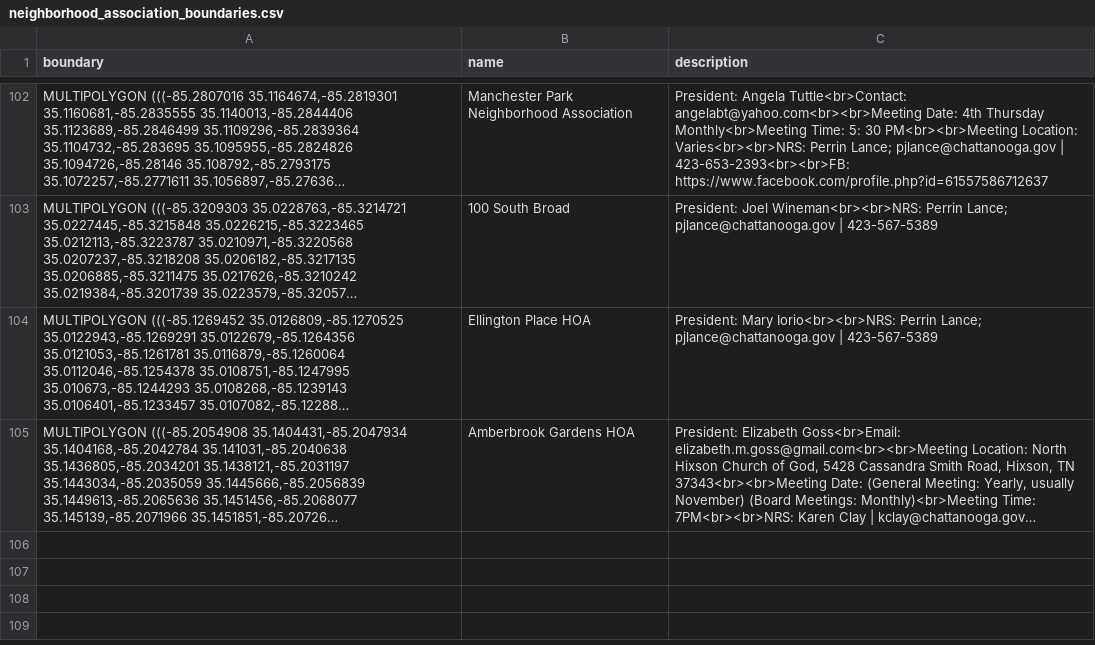
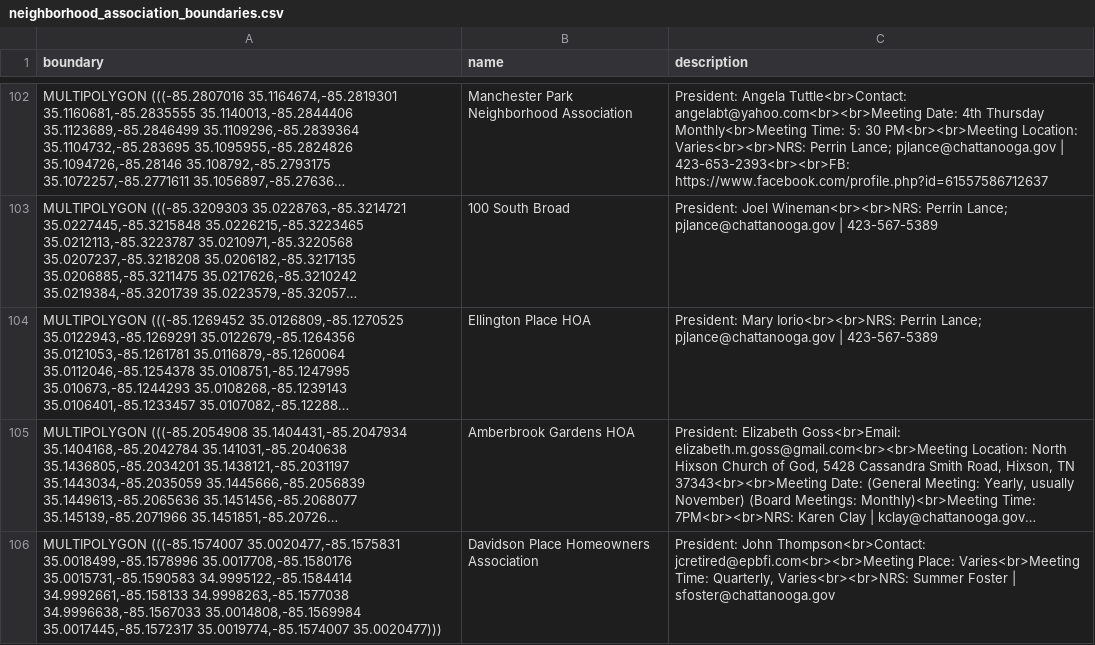
Before and after one commit to officeofperformancemanagement/neighborhood_association_boundaries, a CSV file: files/neighborhood_association_boundaries.csv, drawn as a sheet; only a part is shown, gaps mark what is left out; long unchanged cells end in …; the diff names each change by its address in the sheet, - before the commit and + after, or states it on an @@ line.

```diff
--- a/files/neighborhood_association_boundaries.csv
+++ b/files/neighborhood_association_boundaries.csv
+row 106: MULTIPOLYGON (((-85.1574007 35.0020477,-85.1575831 35.0018499,-85.1578996 35.0017708,-85.1580176 35.0015731,-85.1590583 34.9995122,-85.1584414 34.9992661,-85.158133 34.9998263,-85.1577038 34.9996638,-85.1567033 35.0014808,-85.1569984 35.0017445,-85.1572317 35.0019774,-85.1574007 35.0020477))) | Davidson Place Homeowners Association | President: John Thompson<br>Contact: jcretired@epbfi.com<br><br>Meeting Place: Varies<br>Meeting Time: Quarterly, Varies<br><br>NRS: Summer Foster | sfoster@chattanooga.gov
```
